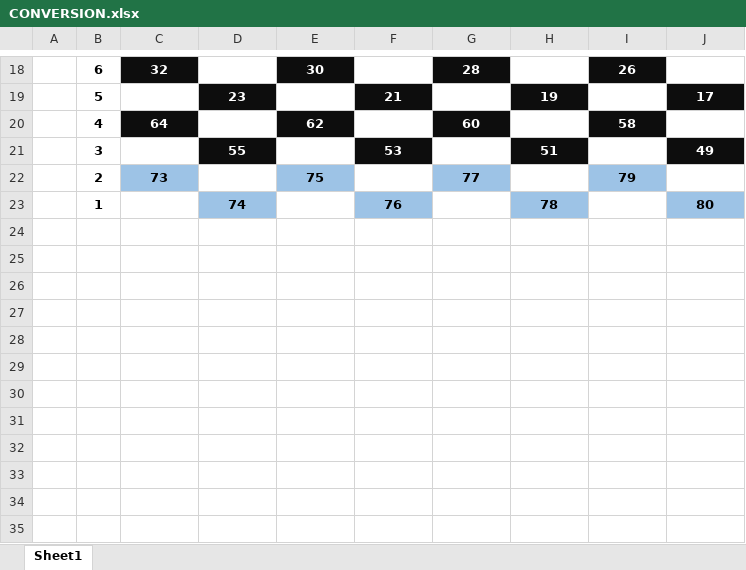
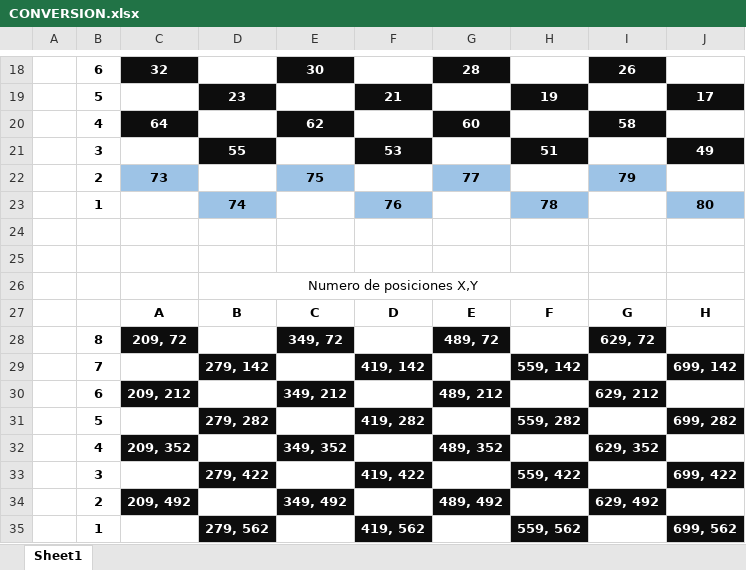
Before and after one commit to salvador330/juegos_Damas, an Excel workbook: JuegosDeDamas/CONVERSION.xlsx, sheet Sheet1, drawn as a sheet; only a part is shown, gaps mark what is left out; values as stored, in another font and other column widths than the file's, no borders; the diff names each change by its address in the sheet, - before the commit and + after, or states it on an @@ line.

Commit message:
update general

```diff
--- a/JuegosDeDamas/CONVERSION.xlsx (sheet Sheet1)
+++ b/JuegosDeDamas/CONVERSION.xlsx (sheet Sheet1)
+row 24: (empty)
+row 25: (empty)
+row 26:  |  |  | Numero de posiciones X,Y
+row 27:  |  | A | B | C | D | E | F | G | H
+row 28:  | 8 | 209, 72 |  | 349, 72 |  | 489, 72 |  | 629, 72
+row 29:  | 7 |  | 279, 142 |  | 419, 142 |  | 559, 142 |  | 699, 142
+row 30:  | 6 | 209, 212 |  | 349, 212 |  | 489, 212 |  | 629, 212
+row 31:  | 5 |  | 279, 282 |  | 419, 282 |  | 559, 282 |  | 699, 282
+row 32:  | 4 | 209, 352 |  | 349, 352 |  | 489, 352 |  | 629, 352
+row 33:  | 3 |  | 279, 422 |  | 419, 422 |  | 559, 422 |  | 699, 422
+row 34:  | 2 | 209, 492 |  | 349, 492 |  | 489, 492 |  | 629, 492
+row 35:  | 1 |  | 279, 562 |  | 419, 562 |  | 559, 562 |  | 699, 562
```
